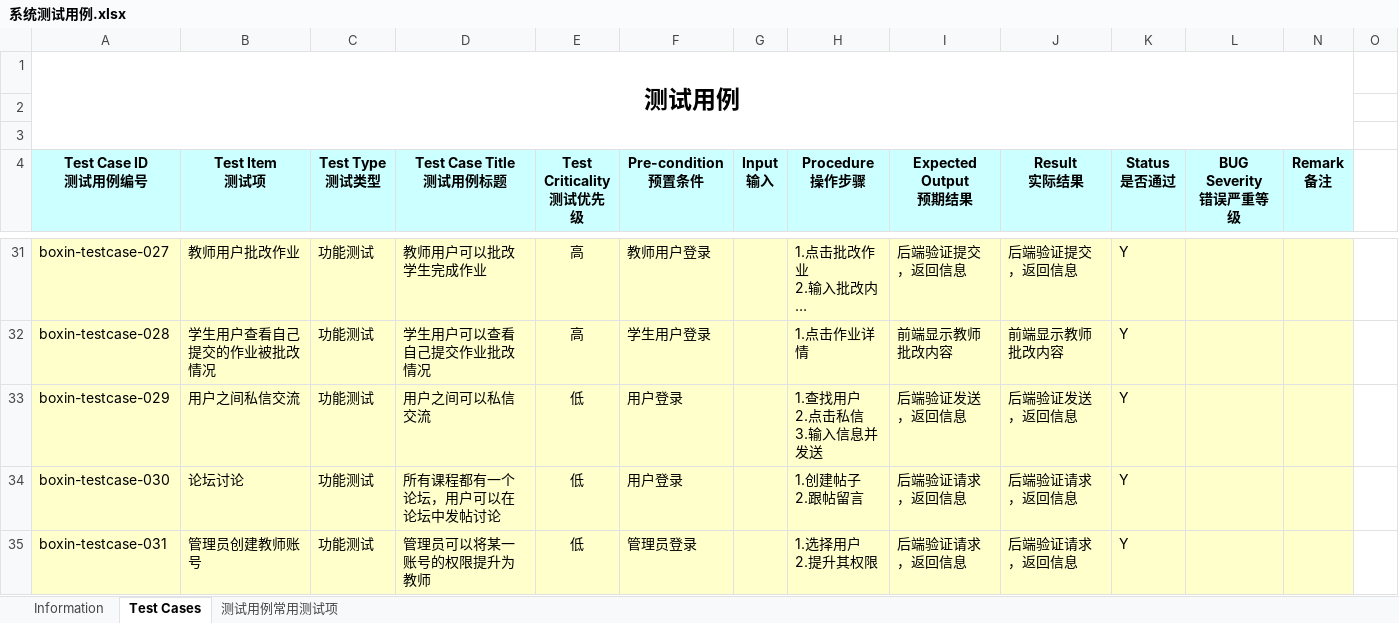
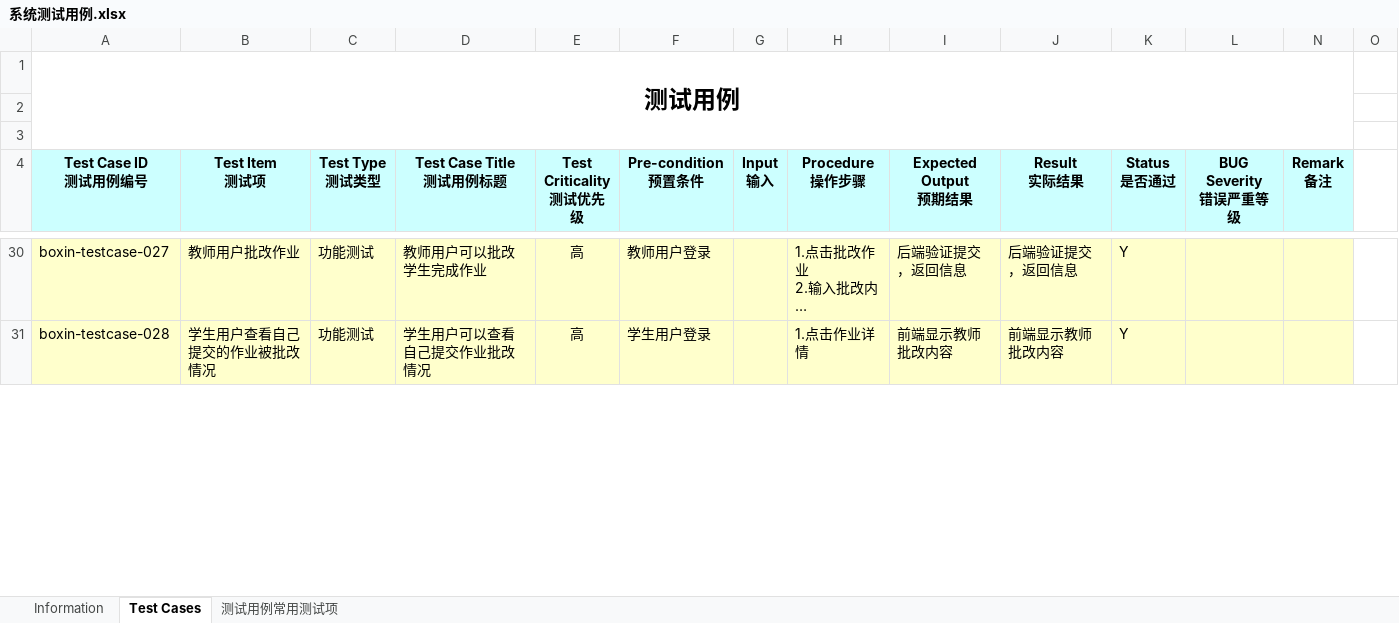
Before and after one commit to SJTU2020AutumnProj/FinalRelease, an Excel workbook: 系统测试用例.xlsx, sheet Test Cases, drawn as a sheet; only a part is shown, gaps mark what is left out; long unchanged cells end in …; values as stored, in another font and other column widths than the file's, no borders; rows hold the shown columns only; ↵ is a line break in a cell; the diff covers the shown part only; the diff names each change by its address in the sheet, - before the commit and + after, or states it on an @@ line.

```diff
--- a/系统测试用例.xlsx (sheet Test Cases)
+++ b/系统测试用例.xlsx (sheet Test Cases)
-row 33: boxin-testcase-029 | 用户之间私信交流 | 功能测试 | 用户之间可以私信交流 | 低 | 用户登录 |  | 1.查找用户 ↵ 2.点击私信 ↵ 3.输入信息并发送 | 后端验证发送，返回信息 | 后端验证发送，返回信息 | Y
-row 34: boxin-testcase-030 | 论坛讨论 | 功能测试 | 所有课程都有一个论坛，用户可以在论坛中发帖讨论 | 低 | 用户登录 |  | 1.创建帖子 ↵ 2.跟帖留言 | 后端验证请求，返回信息 | 后端验证请求，返回信息 | Y
-row 35: boxin-testcase-031 | 管理员创建教师账号 | 功能测试 | 管理员可以将某一账号的权限提升为教师 | 低 | 管理员登录 |  | 1.选择用户 ↵ 2.提升其权限 | 后端验证请求，返回信息 | 后端验证请求，返回信息 | Y
```
Also changed, not shown: 2 removed rows and 11 edited cells elsewhere in this sheet, sheet Information, 1 other file.
